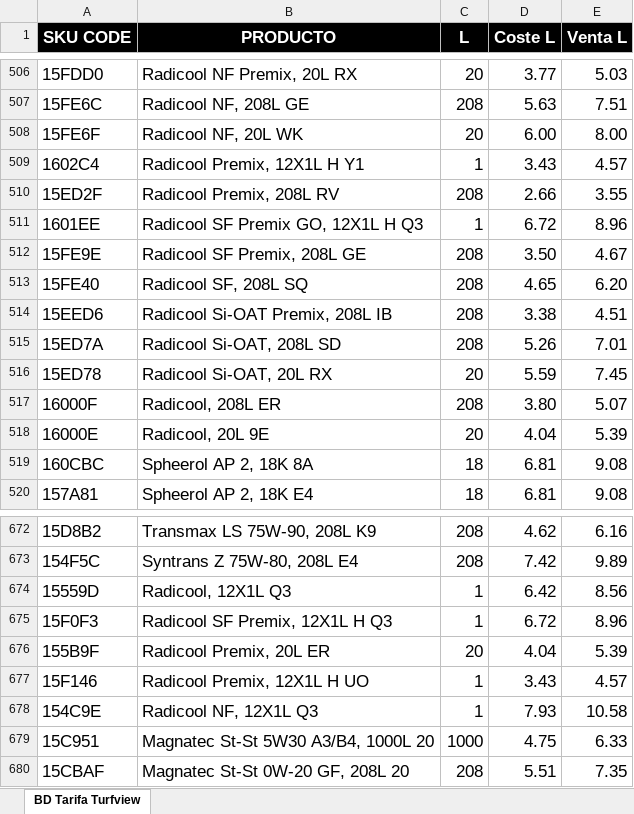
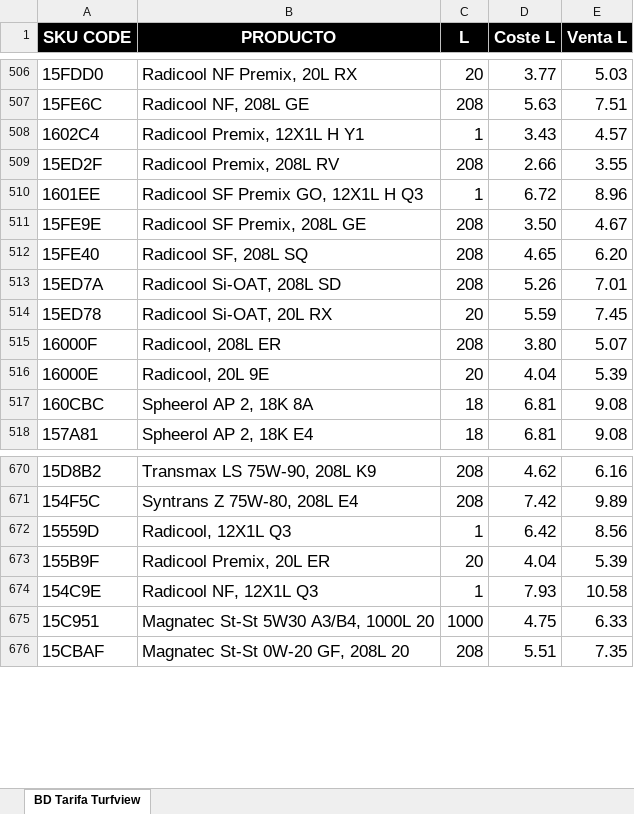
Before and after one commit to yakobarib/Castrol-Turfview-App, an Excel workbook: 3-Bases de Datos/BD_Precios_Tarifa.xlsx, sheet BD Tarifa Turfview, drawn as a sheet; only a part is shown, gaps mark what is left out; values as stored, in another font and other column widths than the file's, no borders; conditional formats and table styles not drawn; the diff names each change by its address in the sheet, - before the commit and + after, or states it on an @@ line.

```diff
--- a/3-Bases de Datos/BD_Precios_Tarifa.xlsx (sheet BD Tarifa Turfview)
+++ b/3-Bases de Datos/BD_Precios_Tarifa.xlsx (sheet BD Tarifa Turfview)
-row 508: 15FE6F | Radicool NF, 20L WK | 20 | 6.00 | 8.00
-row 514: 15EED6 | Radicool Si-OAT Premix, 208L IB | 208 | 3.38 | 4.51
-row 675: 15F0F3 | Radicool SF Premix, 12X1L H Q3 | 1 | 6.72 | 8.96
-row 677: 15F146 | Radicool Premix, 12X1L H UO | 1 | 3.43 | 4.57
```
Also changed, not shown: formulas that keep their value, 3-Bases de Datos/BD_SKU_Codes.xlsx, 3 other files.
